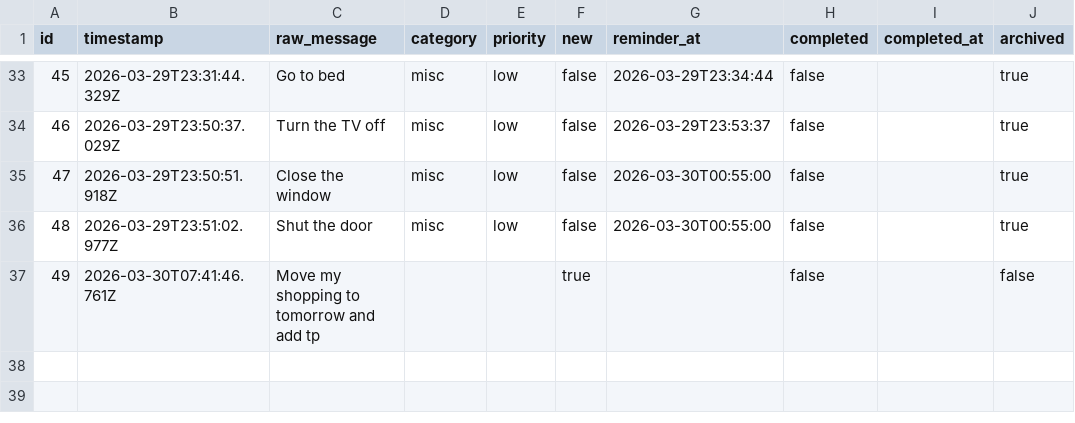
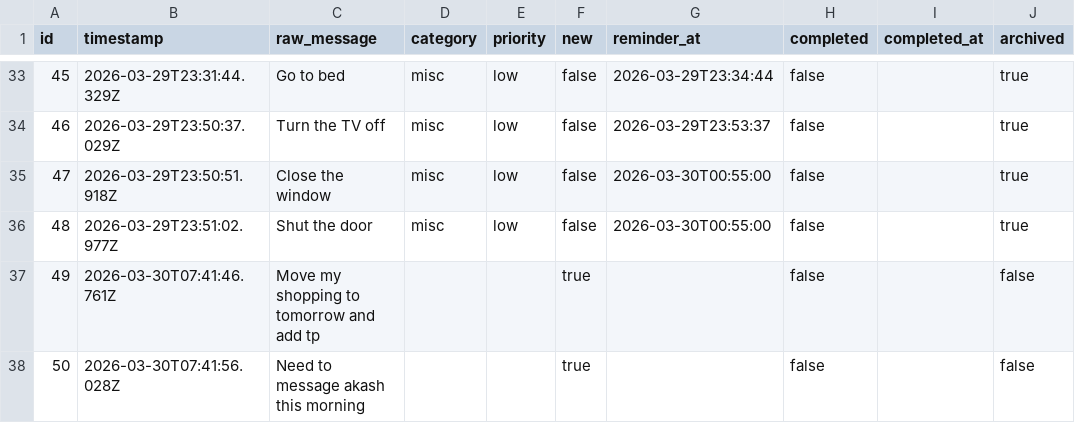
Before and after one commit to ChilliByte/stream-todo, a CSV file: todos.csv, drawn as a sheet; only a part is shown, gaps mark what is left out.

Commit message:
add: Need to message akash this morning

```diff
--- a/todos.csv
+++ b/todos.csv
@@ -37 +37,2 @@
 "49","2026-03-30T07:41:46.761Z","Move my shopping to tomorrow and add tp","","","true","","false","","false"
+"50","2026-03-30T07:41:56.028Z","Need to message akash this morning","","","true","","false","","false"
```
